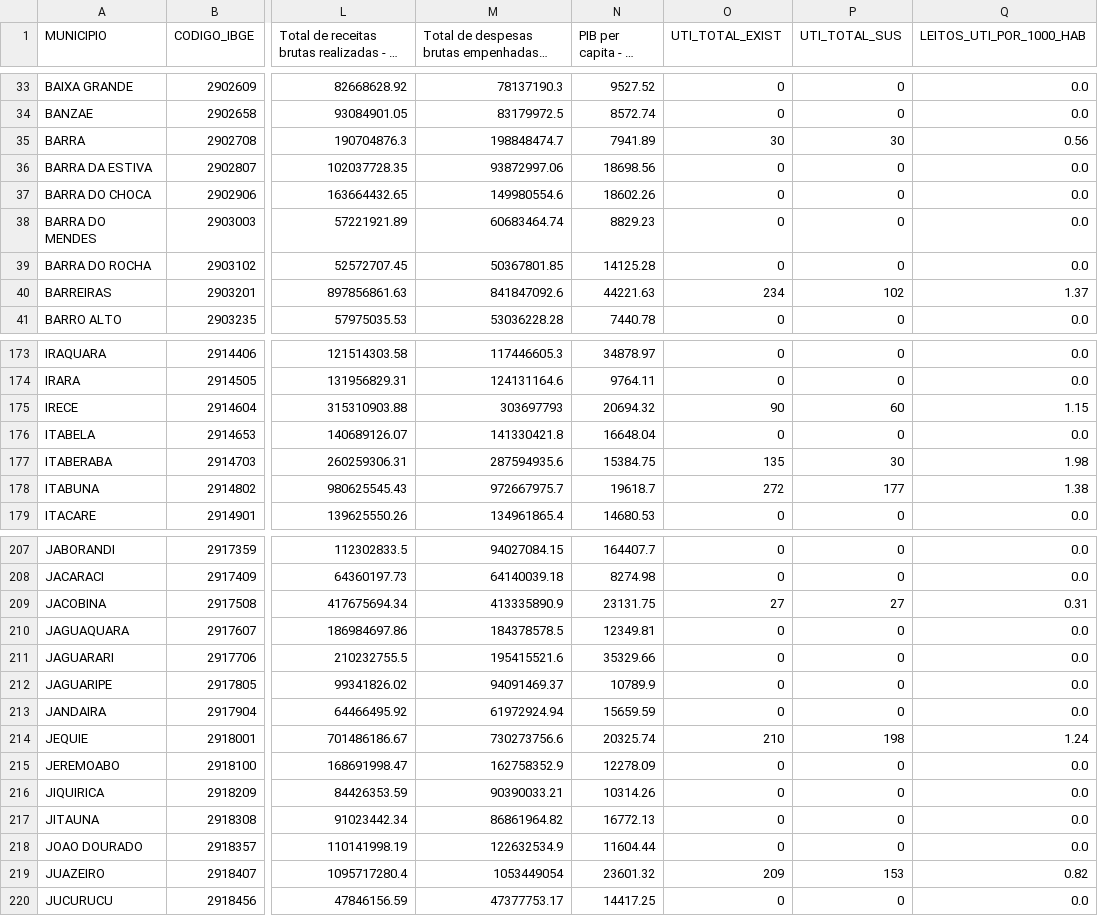
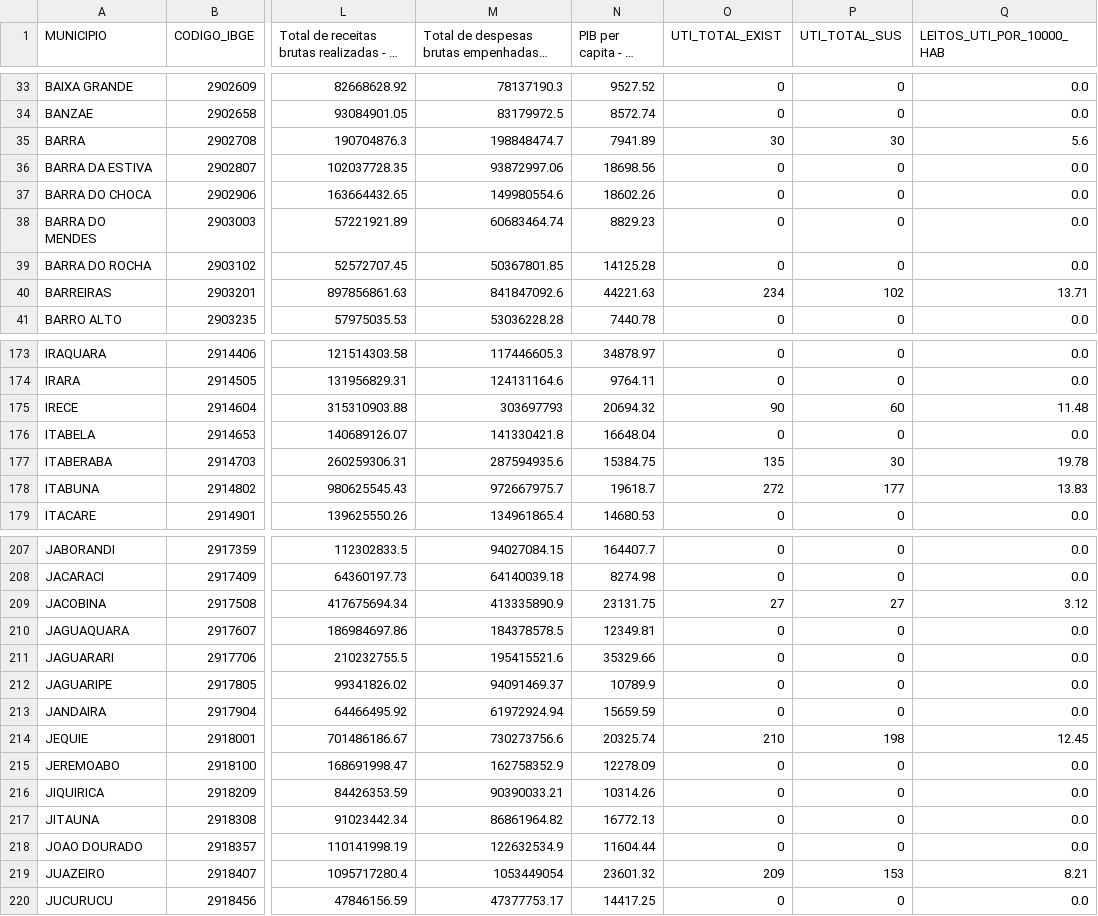
Before and after one commit to IsmaelPuridade/TCC_2025_1, a CSV file: analise_leitos_uti_por_municipio.csv, drawn as a sheet; only a part is shown, gaps mark what is left out; long unchanged cells end in …; the diff covers the shown part only; the diff names each change by its address in the sheet, - before the commit and + after, or states it on an @@ line.

```diff
--- a/analise_leitos_uti_por_municipio.csv
+++ b/analise_leitos_uti_por_municipio.csv
-Q1: LEITOS_UTI_POR_1000_HAB
+Q1: LEITOS_UTI_POR_10000_HAB
-Q35 (LEITOS_UTI_POR_10000_HAB): 0.56
+Q35 (LEITOS_UTI_POR_10000_HAB): 5.6
-Q40 (LEITOS_UTI_POR_10000_HAB): 1.37
+Q40 (LEITOS_UTI_POR_10000_HAB): 13.71
-Q175 (LEITOS_UTI_POR_10000_HAB): 1.15
+Q175 (LEITOS_UTI_POR_10000_HAB): 11.48
-Q177 (LEITOS_UTI_POR_10000_HAB): 1.98
+Q177 (LEITOS_UTI_POR_10000_HAB): 19.78
-Q178 (LEITOS_UTI_POR_10000_HAB): 1.38
+Q178 (LEITOS_UTI_POR_10000_HAB): 13.83
-Q209 (LEITOS_UTI_POR_10000_HAB): 0.31
+Q209 (LEITOS_UTI_POR_10000_HAB): 3.12
-Q214 (LEITOS_UTI_POR_10000_HAB): 1.24
+Q214 (LEITOS_UTI_POR_10000_HAB): 12.45
-Q219 (LEITOS_UTI_POR_10000_HAB): 0.82
+Q219 (LEITOS_UTI_POR_10000_HAB): 8.21
```
Also changed, not shown: 31 edited cells elsewhere in this file, 12 other files.
